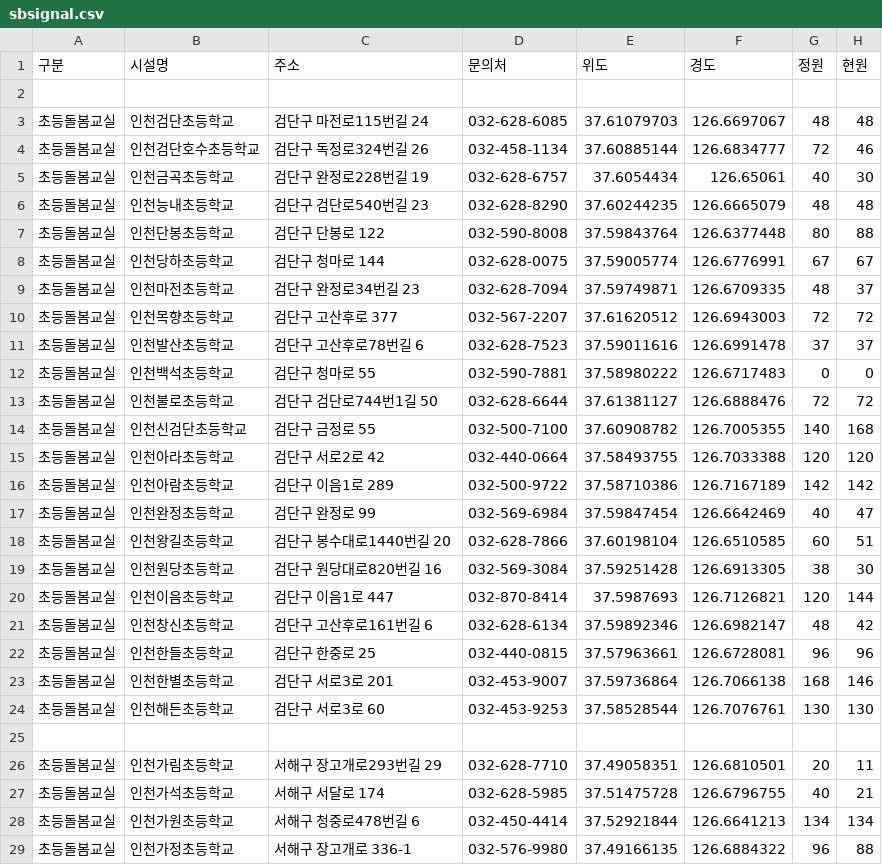
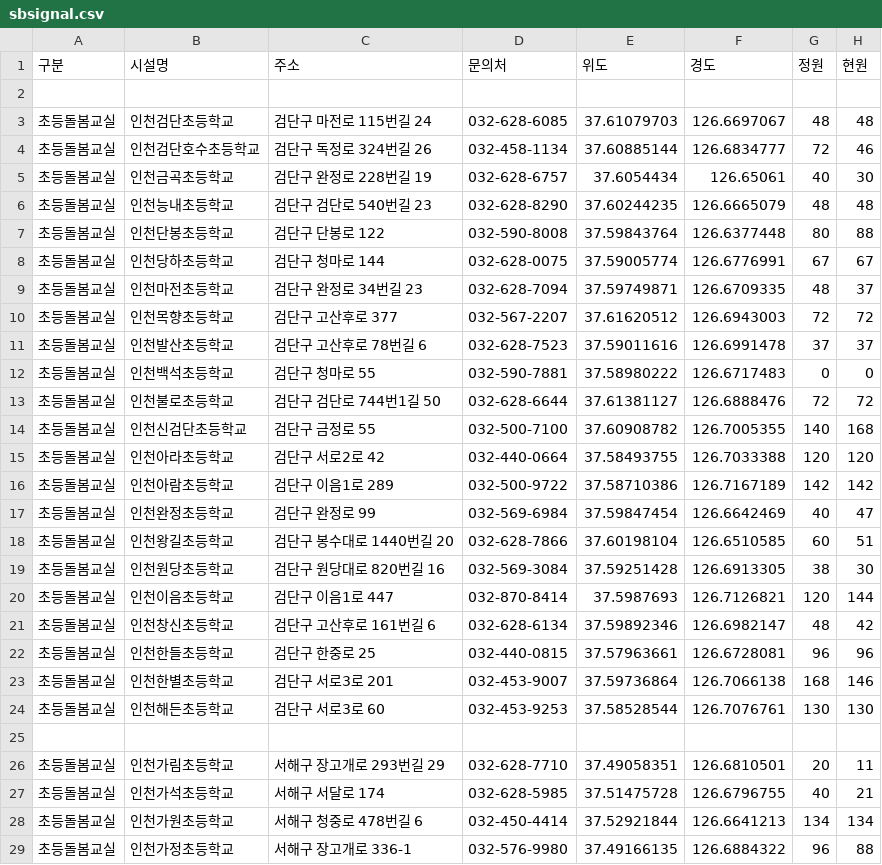
Before and after one commit to lih0606/signal, a CSV file: sbsignal.csv, drawn as a sheet; only a part is shown; the diff covers the shown part only.

Commit message:
Update sbsignal.csv

```diff
--- a/sbsignal.csv
+++ b/sbsignal.csv
@@ -2,13 +2,13 @@
 
-초등돌봄교실,인천검단초등학교,검단구 마전로115번길 24,032-628-6085,37.61079703,126.6697067,48,48
-초등돌봄교실,인천검단호수초등학교,검단구 독정로324번길 26,032-458-1134,37.60885144,126.6834777,72,46
-초등돌봄교실,인천금곡초등학교,검단구 완정로228번길 19,032-628-6757,37.6054434,126.65061,40,30
-초등돌봄교실,인천능내초등학교,검단구 검단로540번길 23,032-628-8290,37.60244235,126.6665079,48,48
+초등돌봄교실,인천검단초등학교,검단구 마전로 115번길 24,032-628-6085,37.61079703,126.6697067,48,48
+초등돌봄교실,인천검단호수초등학교,검단구 독정로 324번길 26,032-458-1134,37.60885144,126.6834777,72,46
+초등돌봄교실,인천금곡초등학교,검단구 완정로 228번길 19,032-628-6757,37.6054434,126.65061,40,30
+초등돌봄교실,인천능내초등학교,검단구 검단로 540번길 23,032-628-8290,37.60244235,126.6665079,48,48
 초등돌봄교실,인천단봉초등학교,검단구 단봉로 122,032-590-8008,37.59843764,126.6377448,80,88
 초등돌봄교실,인천당하초등학교,검단구 청마로 144,032-628-0075,37.59005774,126.6776991,67,67
-초등돌봄교실,인천마전초등학교,검단구 완정로34번길 23,032-628-7094,37.59749871,126.6709335,48,37
+초등돌봄교실,인천마전초등학교,검단구 완정로 34번길 23,032-628-7094,37.59749871,126.6709335,48,37
 초등돌봄교실,인천목향초등학교,검단구 고산후로 377,032-567-2207,37.61620512,126.6943003,72,72
-초등돌봄교실,인천발산초등학교,검단구 고산후로78번길 6,032-628-7523,37.59011616,126.6991478,37,37
+초등돌봄교실,인천발산초등학교,검단구 고산후로 78번길 6,032-628-7523,37.59011616,126.6991478,37,37
 초등돌봄교실,인천백석초등학교,검단구 청마로 55,032-590-7881,37.58980222,126.6717483,0,0
-초등돌봄교실,인천불로초등학교,검단구 검단로744번1길 50,032-628-6644,37.61381127,126.6888476,72,72
+초등돌봄교실,인천불로초등학교,검단구 검단로 744번1길 50,032-628-6644,37.61381127,126.6888476,72,72
 초등돌봄교실,인천신검단초등학교,검단구 금정로 55,032-500-7100,37.60908782,126.7005355,140,168
@@ -17,6 +17,6 @@
 초등돌봄교실,인천완정초등학교,검단구 완정로 99,032-569-6984,37.59847454,126.6642469,40,47
-초등돌봄교실,인천왕길초등학교,검단구 봉수대로1440번길 20,032-628-7866,37.60198104,126.6510585,60,51
-초등돌봄교실,인천원당초등학교,검단구 원당대로820번길 16,032-569-3084,37.59251428,126.6913305,38,30
+초등돌봄교실,인천왕길초등학교,검단구 봉수대로 1440번길 20,032-628-7866,37.60198104,126.6510585,60,51
+초등돌봄교실,인천원당초등학교,검단구 원당대로 820번길 16,032-569-3084,37.59251428,126.6913305,38,30
 초등돌봄교실,인천이음초등학교,검단구 이음1로 447,032-870-8414,37.5987693,126.7126821,120,144
-초등돌봄교실,인천창신초등학교,검단구 고산후로161번길 6,032-628-6134,37.59892346,126.6982147,48,42
+초등돌봄교실,인천창신초등학교,검단구 고산후로 161번길 6,032-628-6134,37.59892346,126.6982147,48,42
 초등돌봄교실,인천한들초등학교,검단구 한중로 25,032-440-0815,37.57963661,126.6728081,96,96
@@ -25,5 +25,5 @@
 
-초등돌봄교실,인천가림초등학교,서해구 장고개로293번길 29,032-628-7710,37.49058351,126.6810501,20,11
+초등돌봄교실,인천가림초등학교,서해구 장고개로 293번길 29,032-628-7710,37.49058351,126.6810501,20,11
 초등돌봄교실,인천가석초등학교,서해구 서달로 174,032-628-5985,37.51475728,126.6796755,40,21
-초등돌봄교실,인천가원초등학교,서해구 청중로478번길 6,032-450-4414,37.52921844,126.6641213,134,134
+초등돌봄교실,인천가원초등학교,서해구 청중로 478번길 6,032-450-4414,37.52921844,126.6641213,134,134
 초등돌봄교실,인천가정초등학교,서해구 장고개로 336-1,032-576-9980,37.49166135,126.6884322,96,88
```
Also changed, not shown: 38 edited cells elsewhere in this file.
